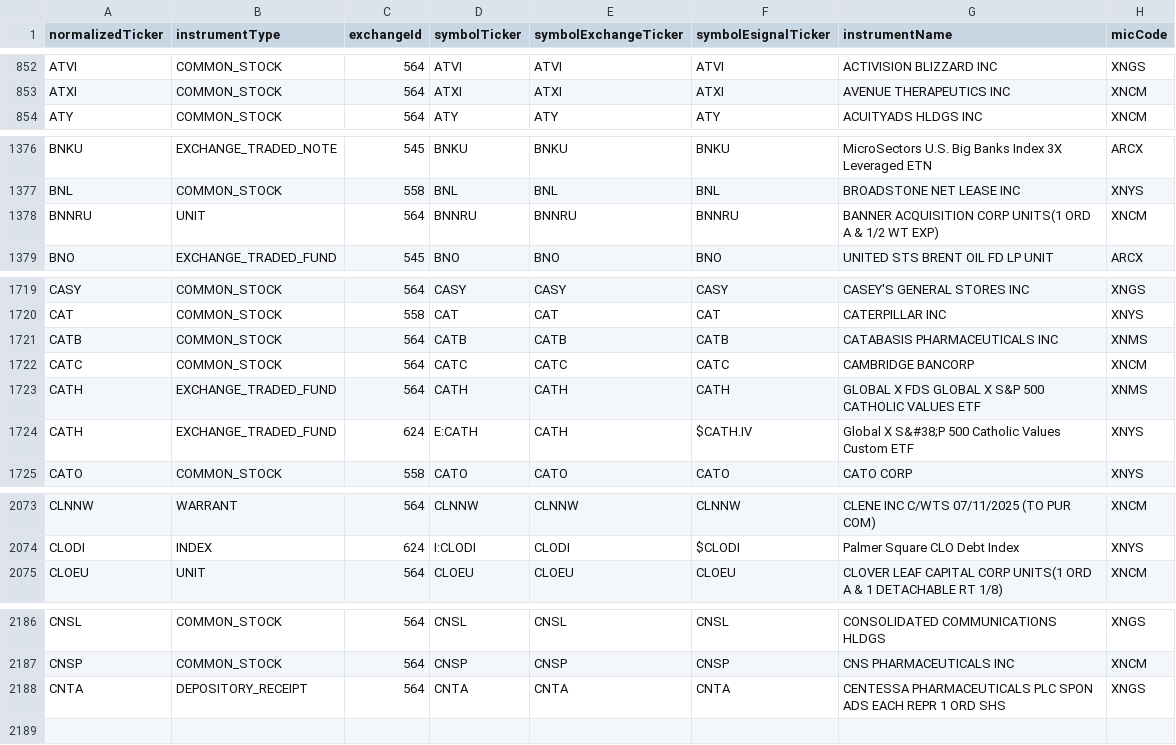
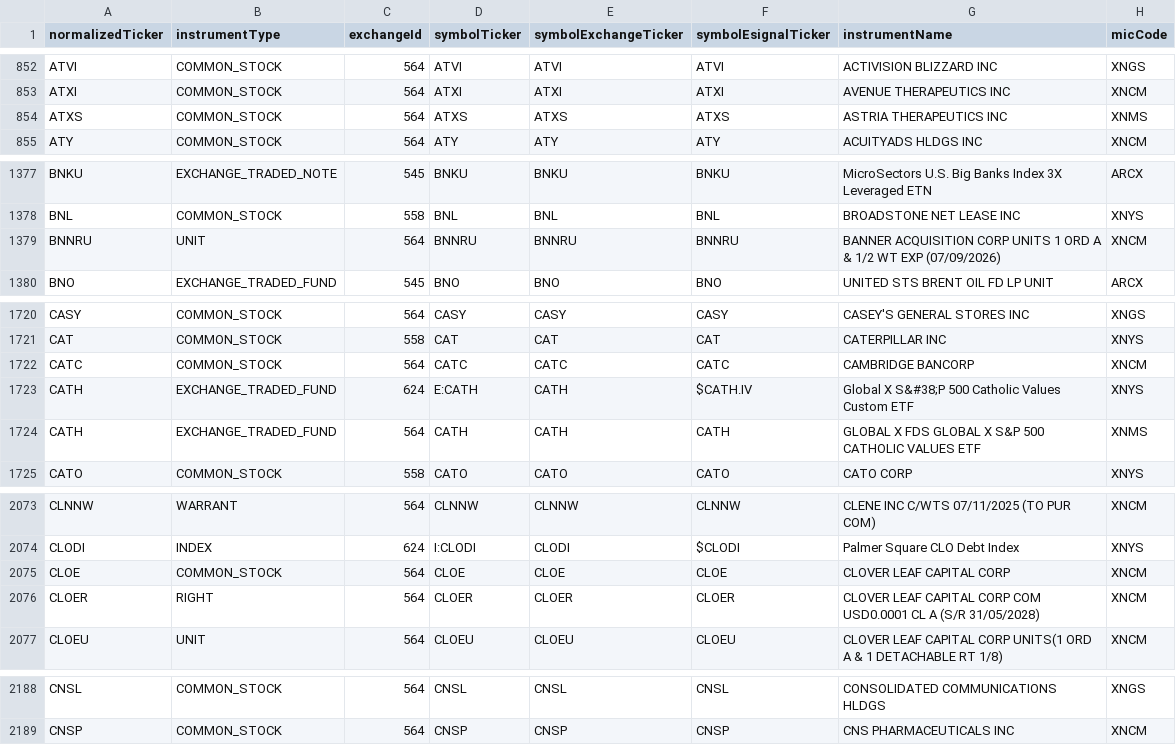
Before and after one commit to haoenhui/nyse-listed-etps, a CSV file: etps-00000.csv, drawn as a sheet; only a part is shown, gaps mark what is left out; the diff covers the shown part only.

```diff
--- a/etps-00000.csv
+++ b/etps-00000.csv
@@ -853,2 +853,3 @@ ATVI,COMMON_STOCK,564,ATVI,ATVI,ATVI,ACTIVISION BLIZZARD INC,XNGS
 ATXI,COMMON_STOCK,564,ATXI,ATXI,ATXI,AVENUE THERAPEUTICS INC,XNCM
+ATXS,COMMON_STOCK,564,ATXS,ATXS,ATXS,ASTRIA THERAPEUTICS INC,XNMS
 ATY,COMMON_STOCK,564,ATY,ATY,ATY,ACUITYADS HLDGS INC,XNCM
@@ -1377,3 +1378,3 @@ BNKU,EXCHANGE_TRADED_NOTE,545,BNKU,BNKU,BNKU,MicroSectors U.S. Big Banks Index 3
 BNL,COMMON_STOCK,558,BNL,BNL,BNL,BROADSTONE NET LEASE INC,XNYS
-BNNRU,UNIT,564,BNNRU,BNNRU,BNNRU,BANNER ACQUISITION CORP UNITS(1 ORD A & 1/2 WT EXP),XNCM
+BNNRU,UNIT,564,BNNRU,BNNRU,BNNRU,BANNER ACQUISITION CORP UNITS 1 ORD A & 1/2 WT EXP (07/09/2026),XNCM
 BNO,EXCHANGE_TRADED_FUND,545,BNO,BNO,BNO,UNITED STS BRENT OIL FD LP UNIT,ARCX
@@ -1720,6 +1721,5 @@ CASY,COMMON_STOCK,564,CASY,CASY,CASY,CASEY'S GENERAL STORES INC,XNGS
 CAT,COMMON_STOCK,558,CAT,CAT,CAT,CATERPILLAR INC,XNYS
-CATB,COMMON_STOCK,564,CATB,CATB,CATB,CATABASIS PHARMACEUTICALS INC,XNMS
 CATC,COMMON_STOCK,564,CATC,CATC,CATC,CAMBRIDGE BANCORP,XNCM
+CATH,EXCHANGE_TRADED_FUND,624,E:CATH,CATH,$CATH.IV,Global X S&#38;P 500 Catholic Values Custom ETF,XNYS
 CATH,EXCHANGE_TRADED_FUND,564,CATH,CATH,CATH,GLOBAL X FDS GLOBAL X S&P 500 CATHOLIC VALUES ETF,XNMS
-CATH,EXCHANGE_TRADED_FUND,624,E:CATH,CATH,$CATH.IV,Global X S&#38;P 500 Catholic Values Custom ETF,XNYS
 CATO,COMMON_STOCK,558,CATO,CATO,CATO,CATO CORP,XNYS
@@ -2074,2 +2074,4 @@ CLNNW,WARRANT,564,CLNNW,CLNNW,CLNNW,CLENE INC C/WTS 07/11/2025 (TO PUR COM),XNCM
 CLODI,INDEX,624,I:CLODI,CLODI,$CLODI,Palmer Square CLO Debt Index,XNYS
+CLOE,COMMON_STOCK,564,CLOE,CLOE,CLOE,CLOVER LEAF CAPITAL CORP,XNCM
+CLOER,RIGHT,564,CLOER,CLOER,CLOER,CLOVER LEAF CAPITAL CORP COM USD0.0001 CL A (S/R 31/05/2028),XNCM
 CLOEU,UNIT,564,CLOEU,CLOEU,CLOEU,CLOVER LEAF CAPITAL CORP UNITS(1 ORD A & 1 DETACHABLE RT 1/8),XNCM
@@ -2187,2 +2189 @@ CNSL,COMMON_STOCK,564,CNSL,CNSL,CNSL,CONSOLIDATED COMMUNICATIONS HLDGS,XNGS
 CNSP,COMMON_STOCK,564,CNSP,CNSP,CNSP,CNS PHARMACEUTICALS INC,XNCM
-CNTA,DEPOSITORY_RECEIPT,564,CNTA,CNTA,CNTA,CENTESSA PHARMACEUTICALS PLC SPON ADS EACH REPR 1 ORD SHS,XNGS
```
Also changed, not shown: 1 moved row elsewhere in this file, etps-02000.csv, etps-04000.csv, 3 other files.
